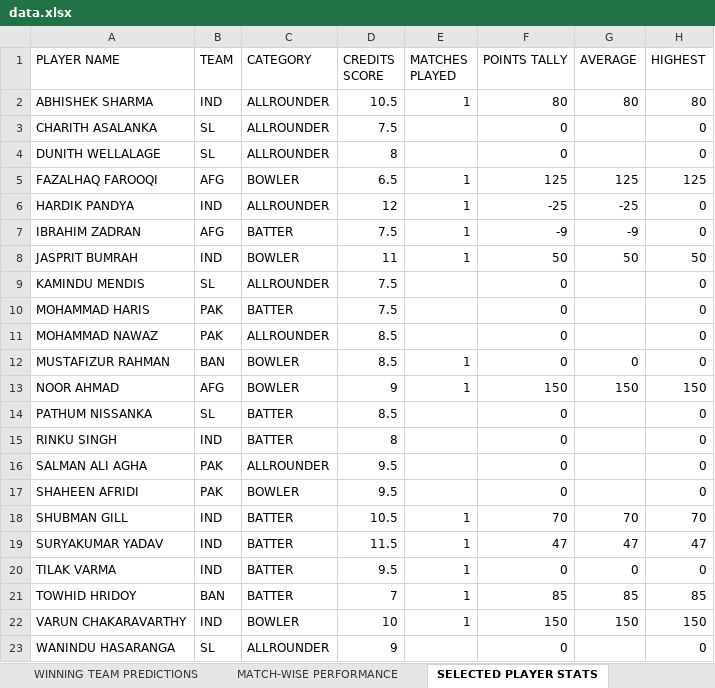
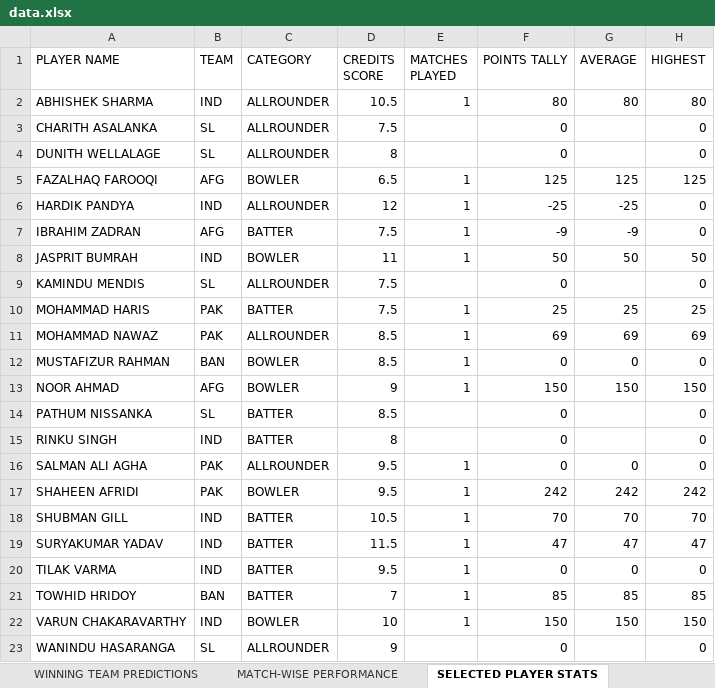
Before and after one commit to Suriyag1614/asia-cup-2025-bfl, an Excel workbook: public/data.xlsx, sheet SELECTED PLAYER STATS, drawn as a sheet; values as stored, in another font and other column widths than the file's, no borders; the diff names each change by its address in the sheet, - before the commit and + after, or states it on an @@ line.

Commit message:
Update - Match No. 4

```diff
--- a/public/data.xlsx (sheet SELECTED PLAYER STATS)
+++ b/public/data.xlsx (sheet SELECTED PLAYER STATS)
-E10:E11 (MATCHES PLAYED): (empty)
+E10:E11 (MATCHES PLAYED): 1
-F10 (POINTS TALLY): 0
+F10 (POINTS TALLY): 25
-G10 (AVERAGE): (empty)
+G10 (AVERAGE): 25
-H10 (HIGHEST): 0
+H10 (HIGHEST): 25
-F11 (POINTS TALLY): 0
+F11 (POINTS TALLY): 69
-G11 (AVERAGE): (empty)
+G11 (AVERAGE): 69
-H11 (HIGHEST): 0
+H11 (HIGHEST): 69
-E16:E17 (MATCHES PLAYED): (empty)
+E16:E17 (MATCHES PLAYED): 1
-G16 (AVERAGE): (empty)
+G16 (AVERAGE): 0
-F17 (POINTS TALLY): 0
+F17 (POINTS TALLY): 242
-G17 (AVERAGE): (empty)
+G17 (AVERAGE): 242
-H17 (HIGHEST): 0
+H17 (HIGHEST): 242
```
Also changed, not shown: sheet LEADERBOARD, sheet DESCRIPTIVE PLAYER POINTS, sheet WINNING TEAM PREDICTIONS, sheet TARGET PREDICTIONS, sheet MATCH-WISE PERFORMANCE, formulas that keep their value.
